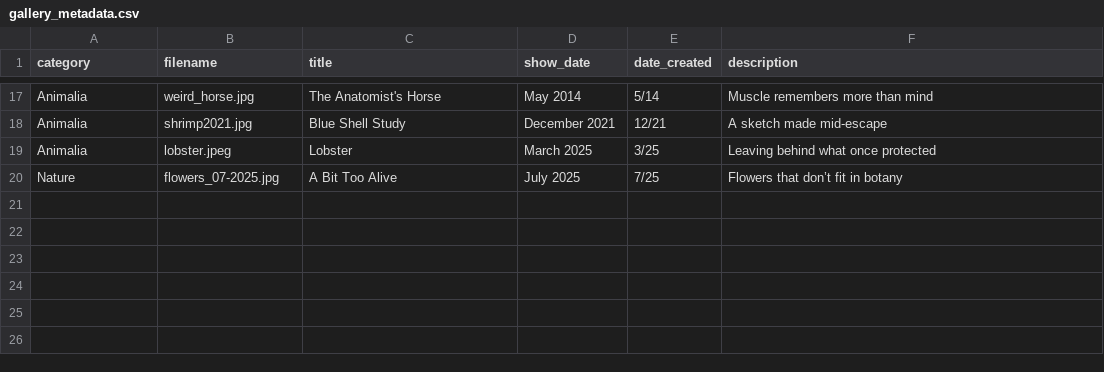
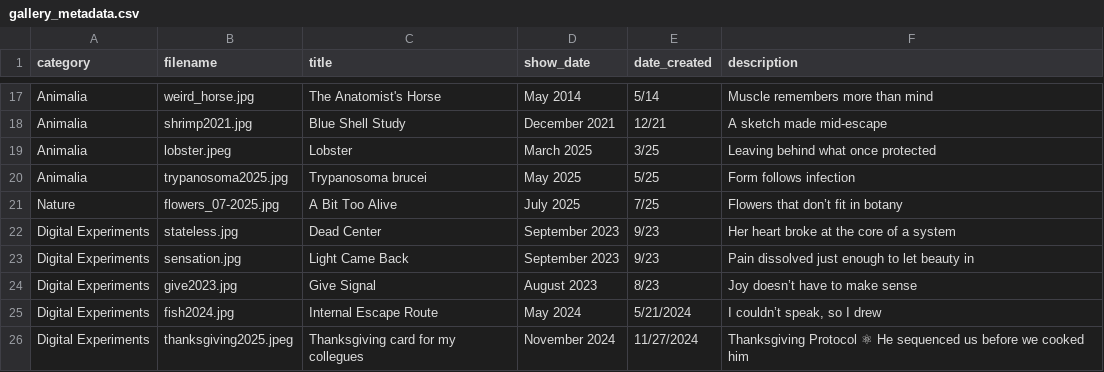
Before and after one commit to aparfenen/aparfenen-art, a CSV file: gallery_metadata.csv, drawn as a sheet; only a part is shown, gaps mark what is left out; the diff names each change by its address in the sheet, - before the commit and + after, or states it on an @@ line.

Commit message:
gallery update - 4

```diff
--- a/gallery_metadata.csv
+++ b/gallery_metadata.csv
+row 20: Animalia | trypanosoma2025.jpg | Trypanosoma brucei | May 2025 | 5/25 | Form follows infection
+row 22: Digital Experiments | stateless.jpg | Dead Center | September 2023 | 9/23 | Her heart broke at the core of a system
+row 23: Digital Experiments | sensation.jpg | Light Came Back | September 2023 | 9/23 | Pain dissolved just enough to let beauty in
+row 24: Digital Experiments | give2023.jpg | Give Signal | August 2023 | 8/23 | Joy doesn’t have to make sense
+row 25: Digital Experiments | fish2024.jpg | Internal Escape Route | May 2024 | 5/21/2024 | I couldn’t speak, so I drew
+row 26: Digital Experiments | thanksgiving2025.jpeg | Thanksgiving card for my collegues | November 2024 | 11/27/2024 | Thanksgiving Protocol ⚛ He sequenced us before we cooked him
```
Also changed, not shown: 8 other files.
